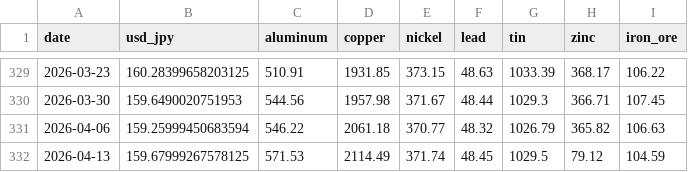
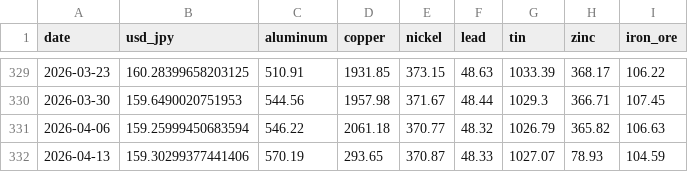
Before and after one commit to TAppy-1413/price-tracker, a CSV file: data/metals.csv, drawn as a sheet; only a part is shown, gaps mark what is left out.

```diff
--- a/data/metals.csv
+++ b/data/metals.csv
@@ -331,2 +331,2 @@ date,usd_jpy,aluminum,copper,nickel,lead,tin,zinc,iron_ore
 2026-04-06,159.25999450683594,546.22,2061.18,370.77,48.32,1026.79,365.82,106.63
-2026-04-13,159.67999267578125,571.53,2114.49,371.74,48.45,1029.5,79.12,104.59
+2026-04-13,159.30299377441406,570.19,293.65,370.87,48.33,1027.07,78.93,104.59
```
Also changed, not shown: data/materials.csv, docs/data/materials.csv, 5 other files.
